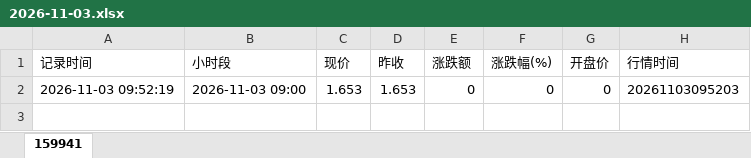
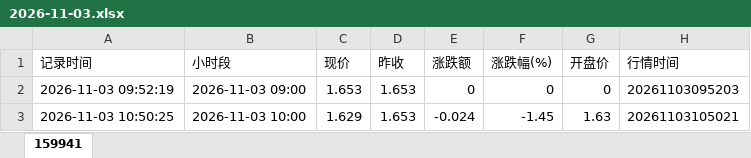
Before and after one commit to jkhAIjava/bos, an Excel workbook: data/159941/2026-11-03.xlsx, sheet 159941, drawn as a sheet; values as stored, in another font and other column widths than the file's, no borders; the diff names each change by its address in the sheet, - before the commit and + after, or states it on an @@ line.

Commit message:
chore(159941): hourly quote 2026-11-03 10:50
Co-authored-by: jinx <jkhAIjava@users.noreply.github.com>

```diff
--- a/data/159941/2026-11-03.xlsx (sheet 159941)
+++ b/data/159941/2026-11-03.xlsx (sheet 159941)
+row 3: 2026-11-03 10:50:25 | 2026-11-03 10:00 | 1.629 | 1.653 | -0.024 | -1.45 | 1.63 | 20261103105021
```
